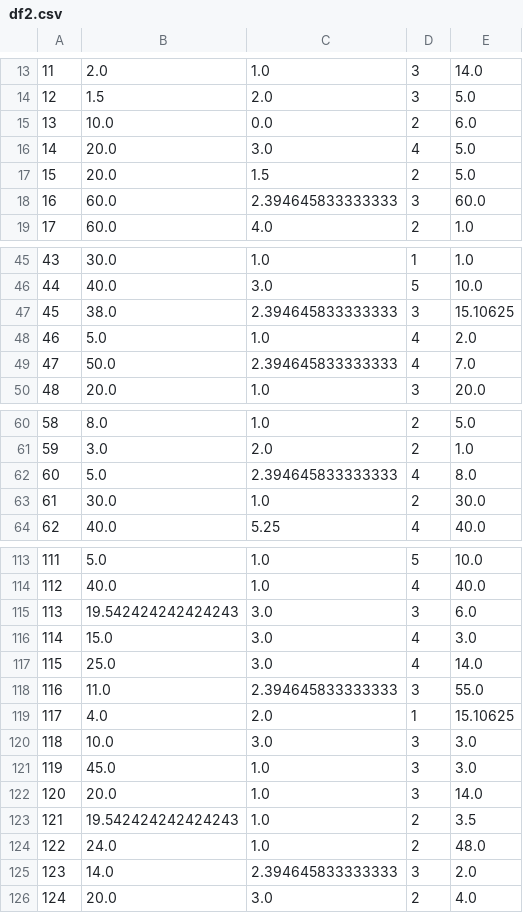
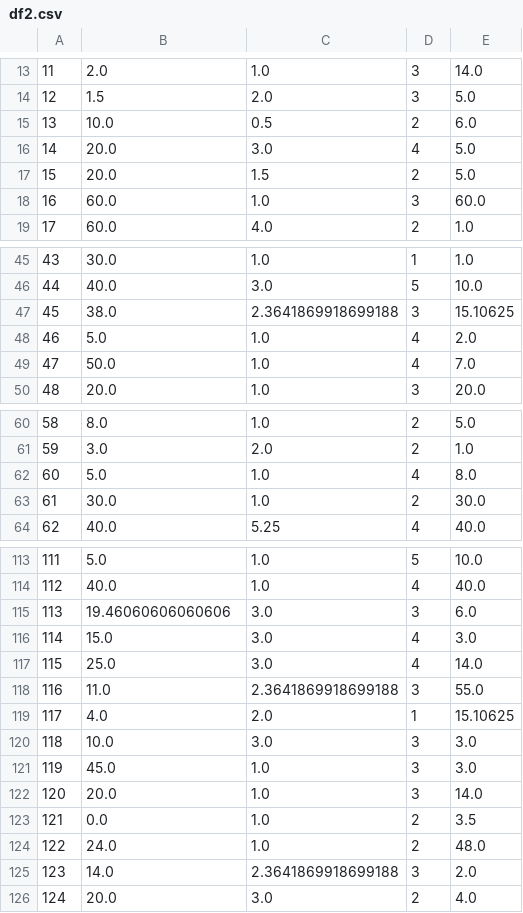
Before and after one commit to ga1nang/ce1, a CSV file: df2.csv, drawn as a sheet; only a part is shown, gaps mark what is left out; the diff covers the shown part only.

```diff
--- a/df2.csv
+++ b/df2.csv
@@ -14,6 +14,6 @@
 12,1.5,2.0,3,5.0
-13,10.0,0.0,2,6.0
+13,10.0,0.5,2,6.0
 14,20.0,3.0,4,5.0
 15,20.0,1.5,2,5.0
-16,60.0,2.394645833333333,3,60.0
+16,60.0,1.0,3,60.0
 17,60.0,4.0,2,1.0
@@ -46,5 +46,5 @@
 44,40.0,3.0,5,10.0
-45,38.0,2.394645833333333,3,15.10625
+45,38.0,2.3641869918699188,3,15.10625
 46,5.0,1.0,4,2.0
-47,50.0,2.394645833333333,4,7.0
+47,50.0,1.0,4,7.0
 48,20.0,1.0,3,20.0
@@ -61,3 +61,3 @@
 59,3.0,2.0,2,1.0
-60,5.0,2.394645833333333,4,8.0
+60,5.0,1.0,4,8.0
 61,30.0,1.0,2,30.0
@@ -114,6 +114,6 @@
 112,40.0,1.0,4,40.0
-113,19.542424242424243,3.0,3,6.0
+113,19.46060606060606,3.0,3,6.0
 114,15.0,3.0,4,3.0
 115,25.0,3.0,4,14.0
-116,11.0,2.394645833333333,3,55.0
+116,11.0,2.3641869918699188,3,55.0
 117,4.0,2.0,1,15.10625
@@ -122,5 +122,5 @@
 120,20.0,1.0,3,14.0
-121,19.542424242424243,1.0,2,3.5
+121,0.0,1.0,2,3.5
 122,24.0,1.0,2,48.0
-123,14.0,2.394645833333333,3,2.0
+123,14.0,2.3641869918699188,3,2.0
 124,20.0,3.0,2,4.0
```
Also changed, not shown: 1 added row, 1 removed row and 9 edited cells elsewhere in this file, df1.csv, 1 other file.
